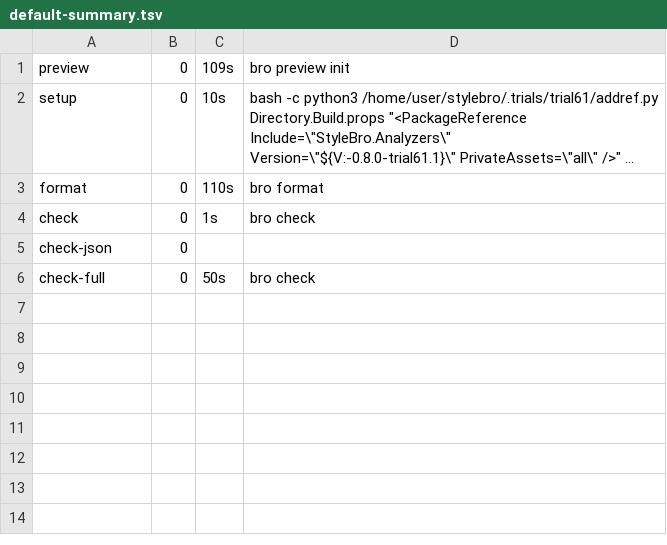
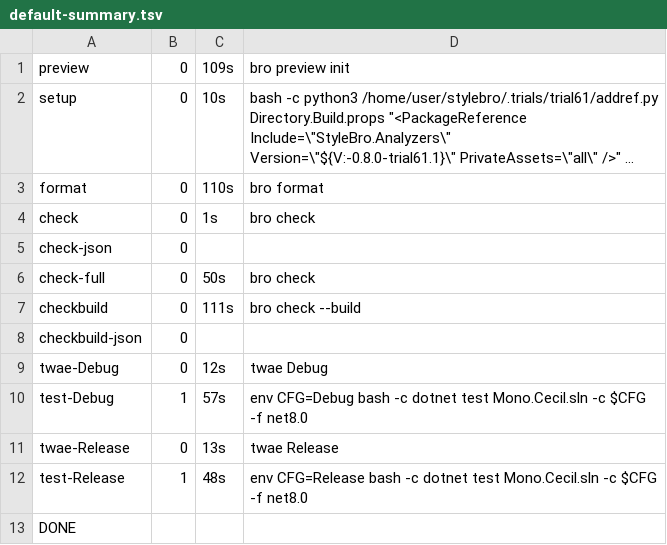
Before and after one commit to bisforboman/stylebro, a TSV file: .trials/trial61/CE/logs/default-summary.tsv, drawn as a sheet; long unchanged cells end in …; the diff names each change by its address in the sheet, - before the commit and + after, or states it on an @@ line.

```diff
--- a/.trials/trial61/CE/logs/default-summary.tsv
+++ b/.trials/trial61/CE/logs/default-summary.tsv
+row 7: checkbuild | 0 | 111s | bro check --build
+row 8: checkbuild-json | 0
+row 9: twae-Debug | 0 | 12s | twae Debug
+row 10: test-Debug | 1 | 57s | env CFG=Debug bash -c dotnet test Mono.Cecil.sln -c $CFG -f net8.0
+row 11: twae-Release | 0 | 13s | twae Release
+row 12: test-Release | 1 | 48s | env CFG=Release bash -c dotnet test Mono.Cecil.sln -c $CFG -f net8.0
+row 13: DONE
```
Also changed, not shown: 26 other files.
